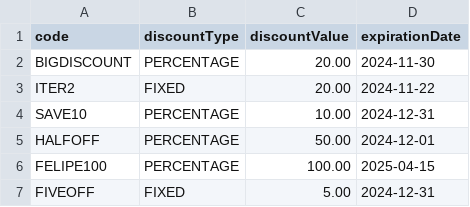
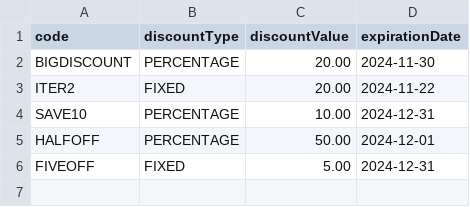
Before and after one commit to jaggergourley/coms-362-project, a CSV file: data/coupons.csv, drawn as a sheet.

```diff
--- a/data/coupons.csv
+++ b/data/coupons.csv
@@ -5,3 +5,2 @@ SAVE10,PERCENTAGE,10.00,2024-12-31
 HALFOFF,PERCENTAGE,50.00,2024-12-01
-FELIPE100,PERCENTAGE,100.00,2025-04-15
 FIVEOFF,FIXED,5.00,2024-12-31
```
Also changed, not shown: data/inventory.csv, data/receipts.csv, 1 other file.
